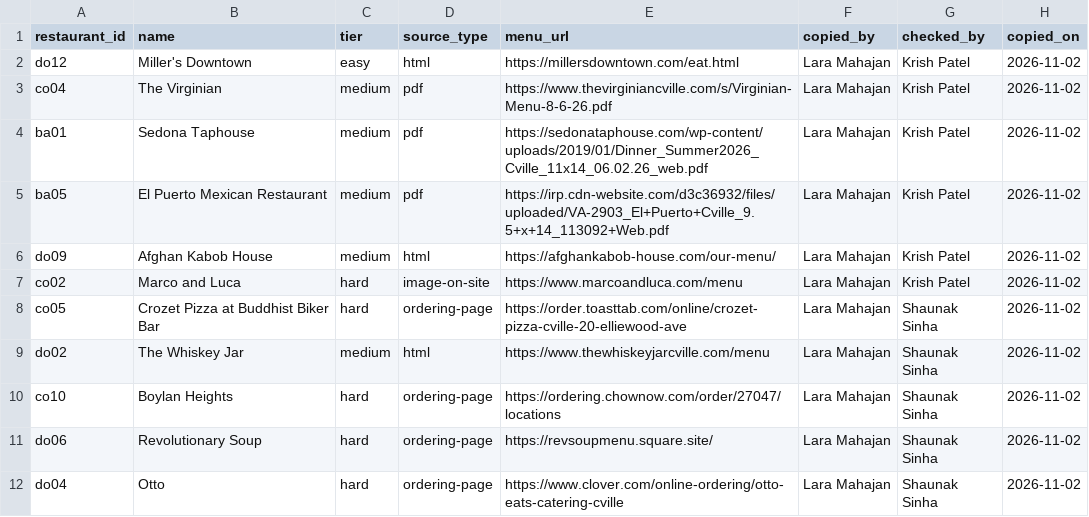
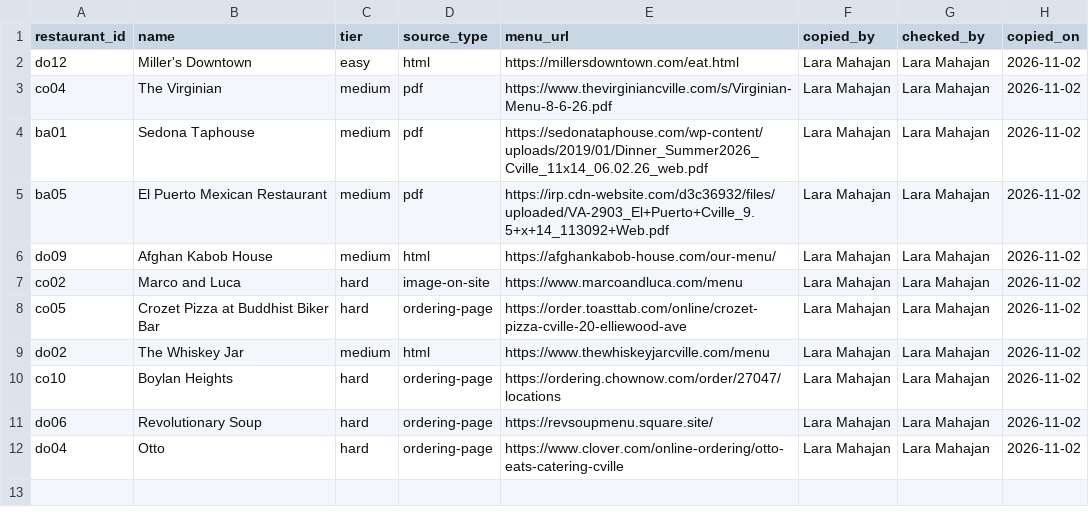
Before and after one commit to krishpatel17/WhatsGood, a CSV file: validation/a2-benchmark/assignments.csv, drawn as a sheet.

```diff
--- a/validation/a2-benchmark/assignments.csv
+++ b/validation/a2-benchmark/assignments.csv
@@ -1,12 +1,12 @@
 restaurant_id,name,tier,source_type,menu_url,copied_by,checked_by,copied_on
-do12,Miller's Downtown,easy,html,https://millersdowntown.com/eat.html,Lara Mahajan,Krish Patel,2026-11-02
-co04,The Virginian,medium,pdf,https://www.thevirginiancville.com/s/Virginian-Menu-8-6-26.pdf,Lara Mahajan,Krish Patel,2026-11-02
-ba01,Sedona Taphouse,medium,pdf,https://sedonataphouse.com/wp-content/uploads/2019/01/Dinner_Summer2026_Cville_11x14_06.02.26_web.pdf,Lara Mahajan,Krish Patel,2026-11-02
-ba05,El Puerto Mexican Restaurant,medium,pdf,https://irp.cdn-website.com/d3c36932/files/uploaded/VA-2903_El+Puerto+Cville_9.5+x+14_113092+Web.pdf,Lara Mahajan,Krish Patel,2026-11-02
-do09,Afghan Kabob House,medium,html,https://afghankabob-house.com/our-menu/,Lara Mahajan,Krish Patel,2026-11-02
-co02,Marco and Luca,hard,image-on-site,https://www.marcoandluca.com/menu,Lara Mahajan,Krish Patel,2026-11-02
-co05,Crozet Pizza at Buddhist Biker Bar,hard,ordering-page,https://order.toasttab.com/online/crozet-pizza-cville-20-elliewood-ave,Lara Mahajan,Shaunak Sinha,2026-11-02
-do02,The Whiskey Jar,medium,html,https://www.thewhiskeyjarcville.com/menu,Lara Mahajan,Shaunak Sinha,2026-11-02
-co10,Boylan Heights,hard,ordering-page,https://ordering.chownow.com/order/27047/locations,Lara Mahajan,Shaunak Sinha,2026-11-02
-do06,Revolutionary Soup,hard,ordering-page,https://revsoupmenu.square.site/,Lara Mahajan,Shaunak Sinha,2026-11-02
-do04,Otto,hard,ordering-page,https://www.clover.com/online-ordering/otto-eats-catering-cville,Lara Mahajan,Shaunak Sinha,2026-11-02
+do12,Miller's Downtown,easy,html,https://millersdowntown.com/eat.html,Lara Mahajan,Lara Mahajan,2026-11-02
+co04,The Virginian,medium,pdf,https://www.thevirginiancville.com/s/Virginian-Menu-8-6-26.pdf,Lara Mahajan,Lara Mahajan,2026-11-02
+ba01,Sedona Taphouse,medium,pdf,https://sedonataphouse.com/wp-content/uploads/2019/01/Dinner_Summer2026_Cville_11x14_06.02.26_web.pdf,Lara Mahajan,Lara Mahajan,2026-11-02
+ba05,El Puerto Mexican Restaurant,medium,pdf,https://irp.cdn-website.com/d3c36932/files/uploaded/VA-2903_El+Puerto+Cville_9.5+x+14_113092+Web.pdf,Lara Mahajan,Lara Mahajan,2026-11-02
+do09,Afghan Kabob House,medium,html,https://afghankabob-house.com/our-menu/,Lara Mahajan,Lara Mahajan,2026-11-02
+co02,Marco and Luca,hard,image-on-site,https://www.marcoandluca.com/menu,Lara Mahajan,Lara Mahajan,2026-11-02
+co05,Crozet Pizza at Buddhist Biker Bar,hard,ordering-page,https://order.toasttab.com/online/crozet-pizza-cville-20-elliewood-ave,Lara Mahajan,Lara Mahajan,2026-11-02
+do02,The Whiskey Jar,medium,html,https://www.thewhiskeyjarcville.com/menu,Lara Mahajan,Lara Mahajan,2026-11-02
+co10,Boylan Heights,hard,ordering-page,https://ordering.chownow.com/order/27047/locations,Lara Mahajan,Lara Mahajan,2026-11-02
+do06,Revolutionary Soup,hard,ordering-page,https://revsoupmenu.square.site/,Lara Mahajan,Lara Mahajan,2026-11-02
+do04,Otto,hard,ordering-page,https://www.clover.com/online-ordering/otto-eats-catering-cville,Lara Mahajan,Lara Mahajan,2026-11-02
```
Also changed, not shown: 2 other files.
